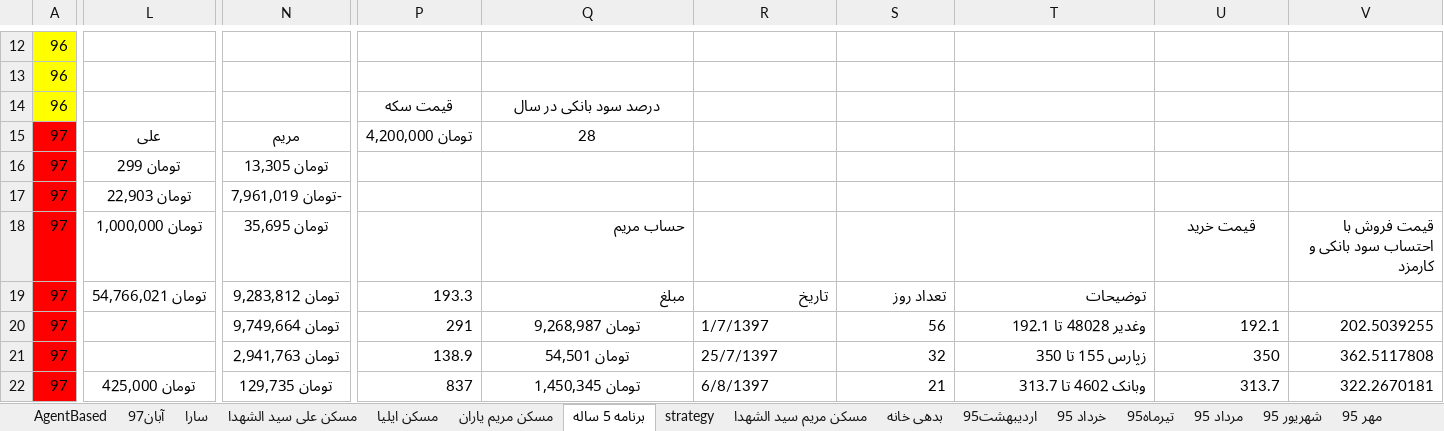
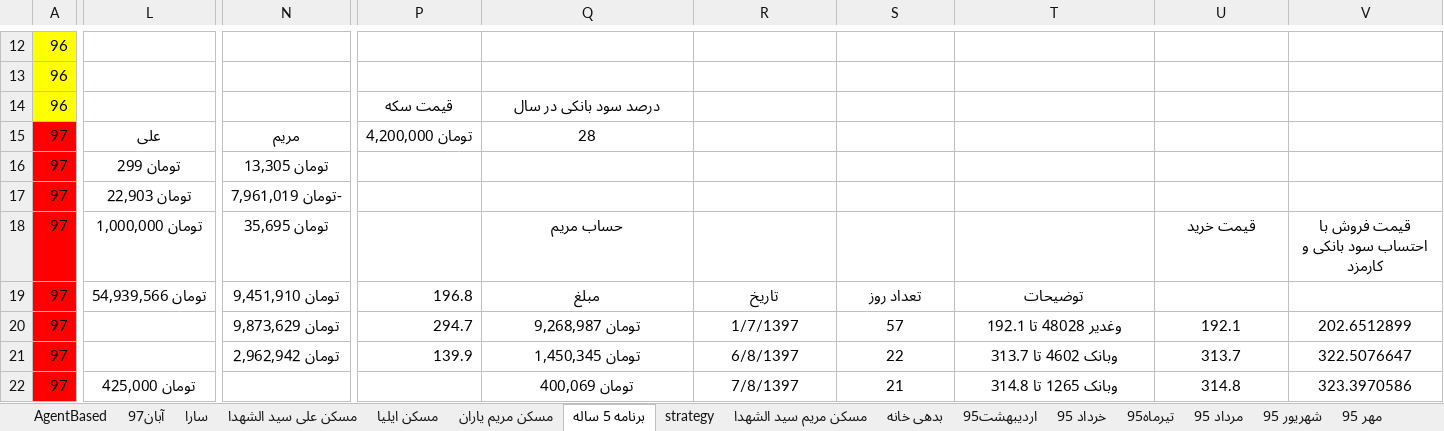
Before and after one commit to ali61n60/AudioDemo, an Excel workbook: AudioDemo/finance/finance.xlsx, sheet برنامه 5 ساله, drawn as a sheet; only a part is shown, gaps mark what is left out; values as stored, in another font and other column widths than the file's, no borders; conditional formats not drawn; the diff covers the shown part only; the diff names each change by its address in the sheet, - before the commit and + after, or states it on an @@ line.

```diff
--- a/AudioDemo/finance/finance.xlsx (sheet برنامه 5 ساله)
+++ b/AudioDemo/finance/finance.xlsx (sheet برنامه 5 ساله)
-Q18 alignment: right
+Q18 alignment: center
-V18 alignment: right
+V18 alignment: center
-L19: تومان 54,766,021
+L19: تومان 54,939,566
-N19: تومان 9,283,812
+N19: تومان 9,451,910
-P19: 193.3
+P19: 196.8
-Q19:T19 alignment: right
+Q19:T19 alignment: center
-N20: تومان 9,749,664
+N20: تومان 9,873,629
-P20: 291
+P20: 294.7
-R20:R22 alignment: left
+R20:R22 alignment: center
-S20: 56
+S20: 57
-S20:V22 alignment: right
+S20:V22 alignment: center
-V20: 202.5039255
+V20: 202.6512899
-N21: تومان 2,941,763
+N21: تومان 2,962,942
-P21: 138.9
+P21: 139.9
-Q21: تومان 54,501
+Q21: تومان 1,450,345
-R21: 25/7/1397
+R21: 6/8/1397
-S21: 32
+S21: 22
-T21: زپارس 155 تا 350
+T21: وبانک 4602 تا 313.7
-U21: 350
+U21: 313.7
-V21: 362.5117808
+V21: 322.5076647
-N22: تومان 129,735
+N22: (empty)
-P22: 837
+P22: (empty)
-Q22: تومان 1,450,345
+Q22: تومان 400,069
-R22: 6/8/1397
+R22: 7/8/1397
-T22: وبانک 4602 تا 313.7
+T22: وبانک 1265 تا 314.8
-U22: 313.7
+U22: 314.8
-V22: 322.2670181
+V22: 323.3970586
```
Also changed, not shown: other rows of this sheet, sheet آبان97, formulas that keep their value.
